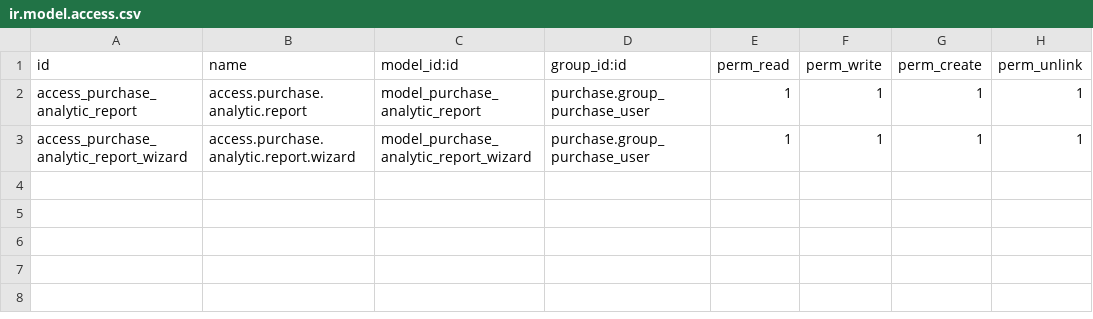
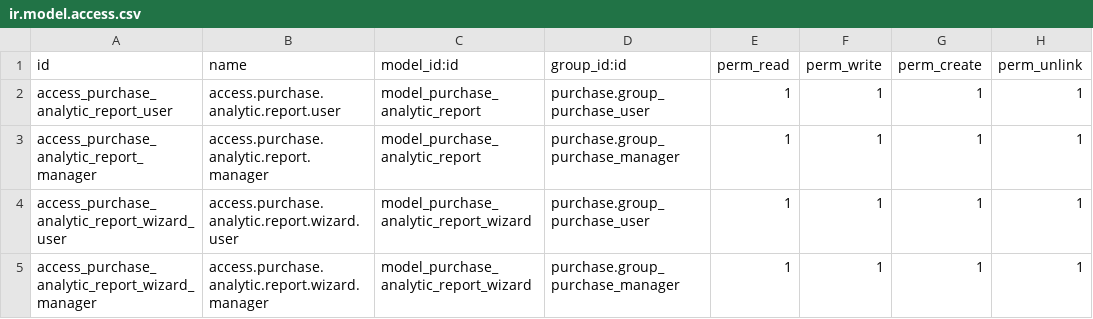
Before and after one commit to Mshakkir/odoo19-project, a CSV file: purchase_analytic_report/security/ir.model.access.csv, drawn as a sheet.

```diff
--- a/purchase_analytic_report/security/ir.model.access.csv
+++ b/purchase_analytic_report/security/ir.model.access.csv
@@ -1,3 +1,5 @@
 id,name,model_id:id,group_id:id,perm_read,perm_write,perm_create,perm_unlink
-access_purchase_analytic_report,access.purchase.analytic.report,model_purchase_analytic_report,purchase.group_purchase_user,1,1,1,1
-access_purchase_analytic_report_wizard,access.purchase.analytic.report.wizard,model_purchase_analytic_report_wizard,purchase.group_purchase_user,1,1,1,1
+access_purchase_analytic_report_user,access.purchase.analytic.report.user,model_purchase_analytic_report,purchase.group_purchase_user,1,1,1,1
+access_purchase_analytic_report_manager,access.purchase.analytic.report.manager,model_purchase_analytic_report,purchase.group_purchase_manager,1,1,1,1
+access_purchase_analytic_report_wizard_user,access.purchase.analytic.report.wizard.user,model_purchase_analytic_report_wizard,purchase.group_purchase_user,1,1,1,1
+access_purchase_analytic_report_wizard_manager,access.purchase.analytic.report.wizard.manager,model_purchase_analytic_report_wizard,purchase.group_purchase_manager,1,1,1,1
```
Also changed, not shown: 6 other files.
